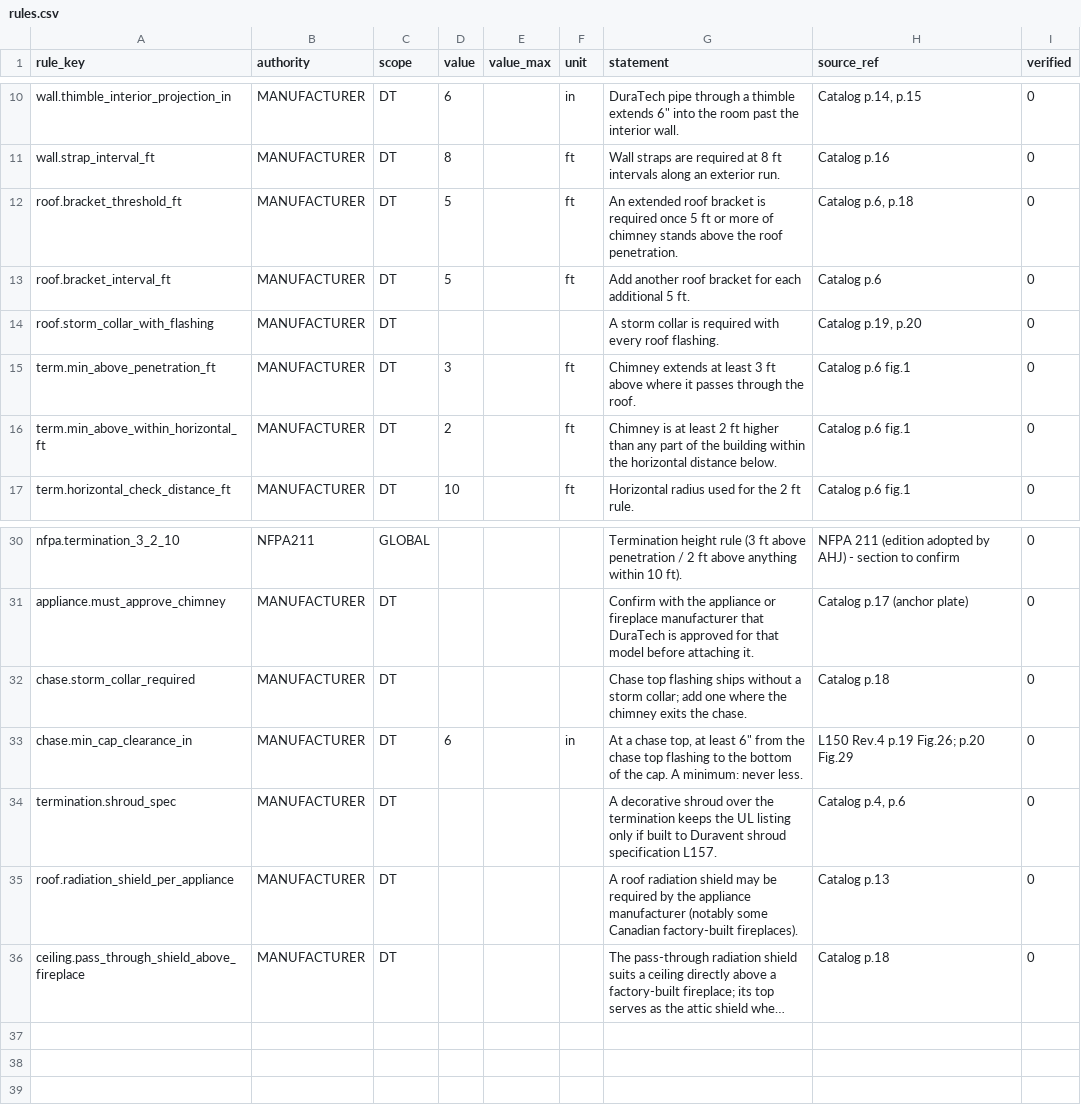
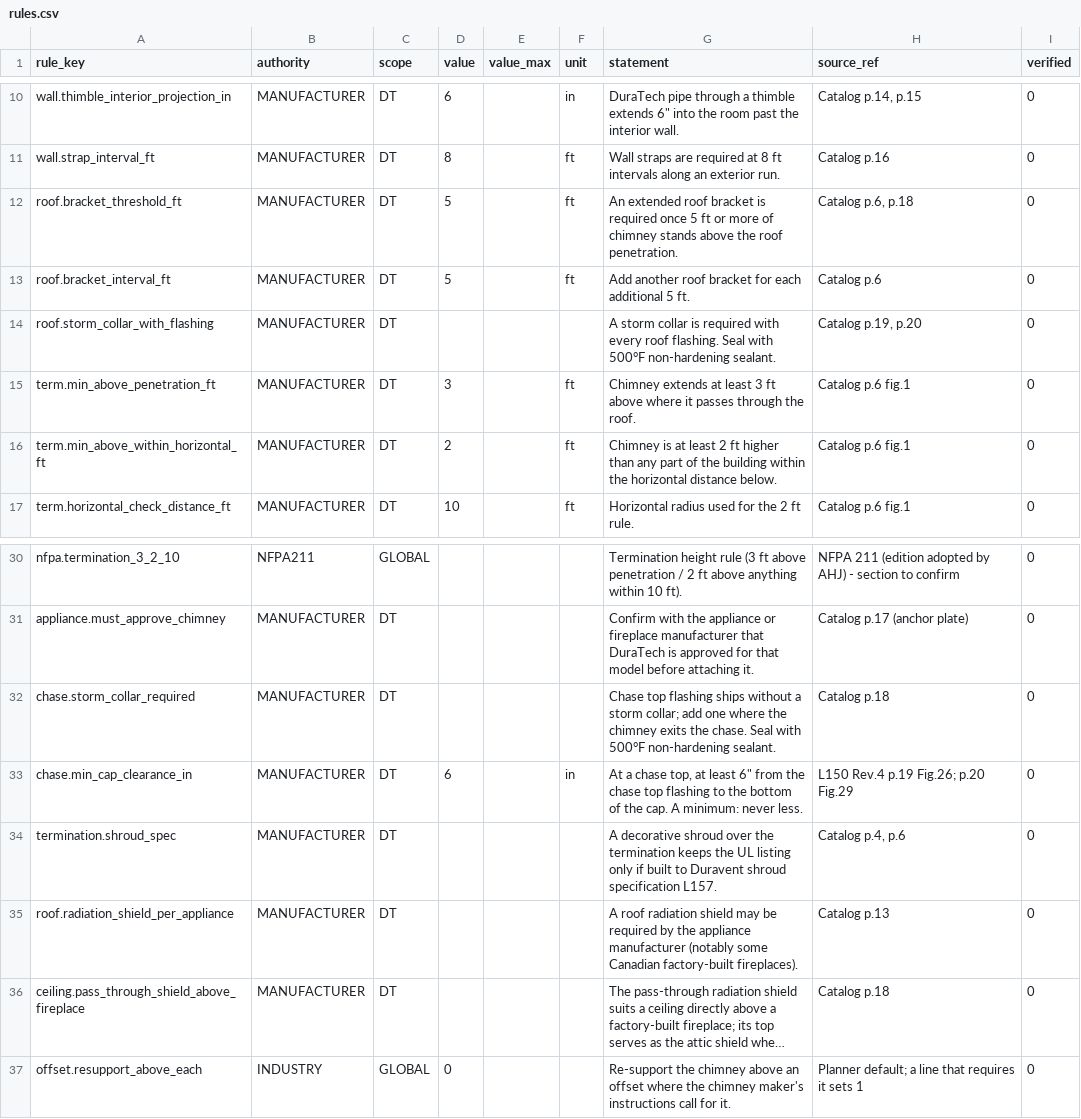
Before and after one commit to project-creason/chimney_planner, a CSV file: catalog/shared/rules.csv, drawn as a sheet; only a part is shown, gaps mark what is left out; long unchanged cells end in …; the diff names each change by its address in the sheet, - before the commit and + after, or states it on an @@ line.

```diff
--- a/catalog/shared/rules.csv
+++ b/catalog/shared/rules.csv
-G14 (statement): …roof flashing.
+G14 (statement): …roof flashing. Seal with 500°F non-hardening sealant.
-G32 (statement): …the chase.
+G32 (statement): …the chase. Seal with 500°F non-hardening sealant.
+row 37: offset.resupport_above_each | INDUSTRY | GLOBAL | 0 |  |  | Re-support the chimney above an offset where the chimney maker's instructions call for it. | Planner default; a line that requires it sets 1 | 0
```
Also changed, not shown: catalog/lines/DT/attributes.csv, catalog/shared/attribute_defs.csv, 7 other files.
